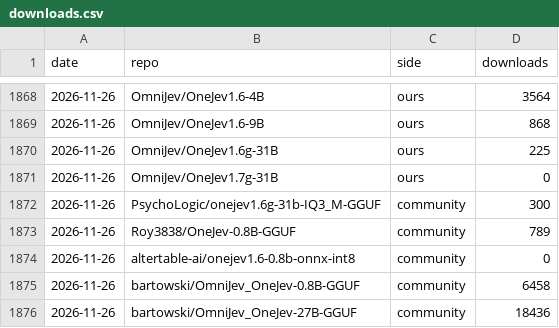
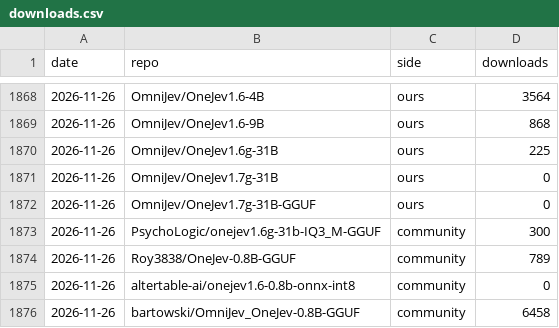
Before and after one commit to chase6305/OneJev, a CSV file: assets/downloads.csv, drawn as a sheet; only a part is shown, gaps mark what is left out; the shorter side is filled out with more unchanged rows; the diff covers the shown part only.

```diff
--- a/assets/downloads.csv
+++ b/assets/downloads.csv
@@ -1871,2 +1871,3 @@ date,repo,side,downloads
 2026-11-26,OmniJev/OneJev1.7g-31B,ours,0
+2026-11-26,OmniJev/OneJev1.7g-31B-GGUF,ours,0
 2026-11-26,PsychoLogic/onejev1.6g-31b-IQ3_M-GGUF,community,300
```
Also changed, not shown: 43 added rows elsewhere in this file, 1 other file.
